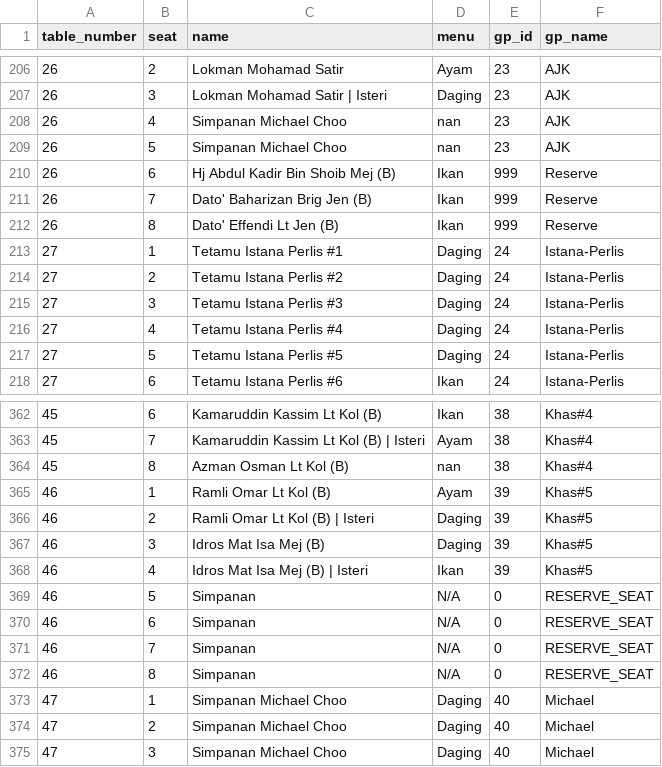
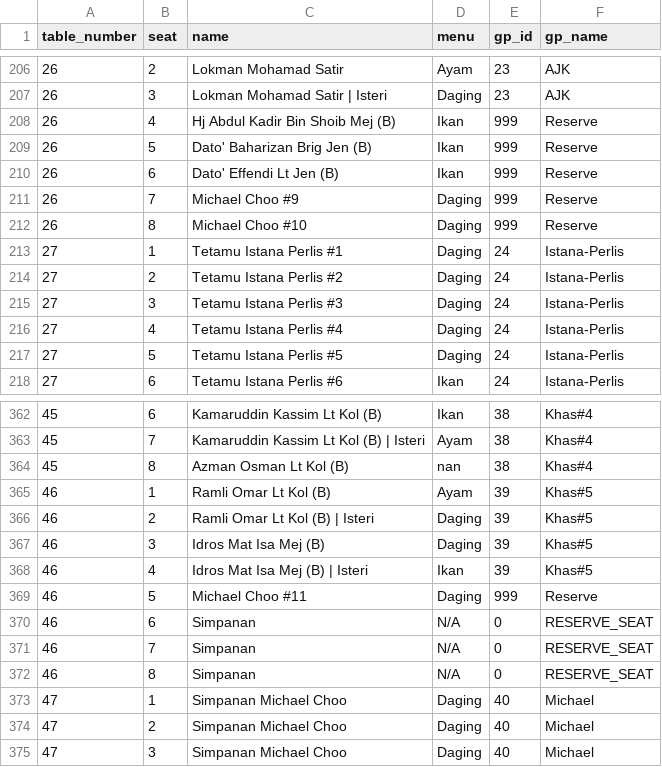
Before and after one commit to hamdanyc/mmmr, a CSV file: guest_seat.csv, drawn as a sheet; only a part is shown, gaps mark what is left out.

Commit message:
Re-run

```diff
--- a/guest_seat.csv
+++ b/guest_seat.csv
@@ -207,7 +207,7 @@ table_number,seat,name,menu,gp_id,gp_name
 26,3,Lokman Mohamad Satir | Isteri,Daging,23,AJK
-26,4,Simpanan Michael Choo,nan,23,AJK
-26,5,Simpanan Michael Choo,nan,23,AJK
-26,6,Hj Abdul Kadir Bin Shoib Mej (B),Ikan,999,Reserve
-26,7,Dato' Baharizan Brig Jen (B),Ikan,999,Reserve
-26,8,Dato' Effendi Lt Jen (B),Ikan,999,Reserve
+26,4,Hj Abdul Kadir Bin Shoib Mej (B),Ikan,999,Reserve
+26,5,Dato' Baharizan Brig Jen (B),Ikan,999,Reserve
+26,6,Dato' Effendi Lt Jen (B),Ikan,999,Reserve
+26,7,Michael Choo #9,Daging,999,Reserve
+26,8,Michael Choo #10,Daging,999,Reserve
 27,1,Tetamu Istana Perlis #1,Daging,24,Istana-Perlis
@@ -368,3 +368,3 @@ table_number,seat,name,menu,gp_id,gp_name
 46,4,Idros Mat Isa Mej (B) | Isteri,Ikan,39,Khas#5
-46,5,Simpanan,N/A,0,RESERVE_SEAT
+46,5,Michael Choo #11,Daging,999,Reserve
 46,6,Simpanan,N/A,0,RESERVE_SEAT
```
